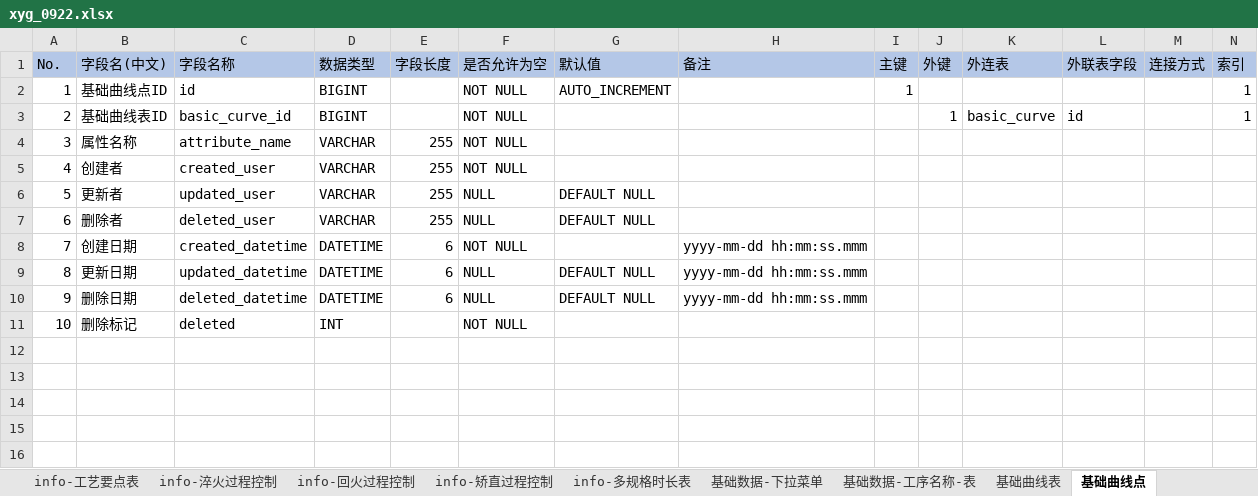
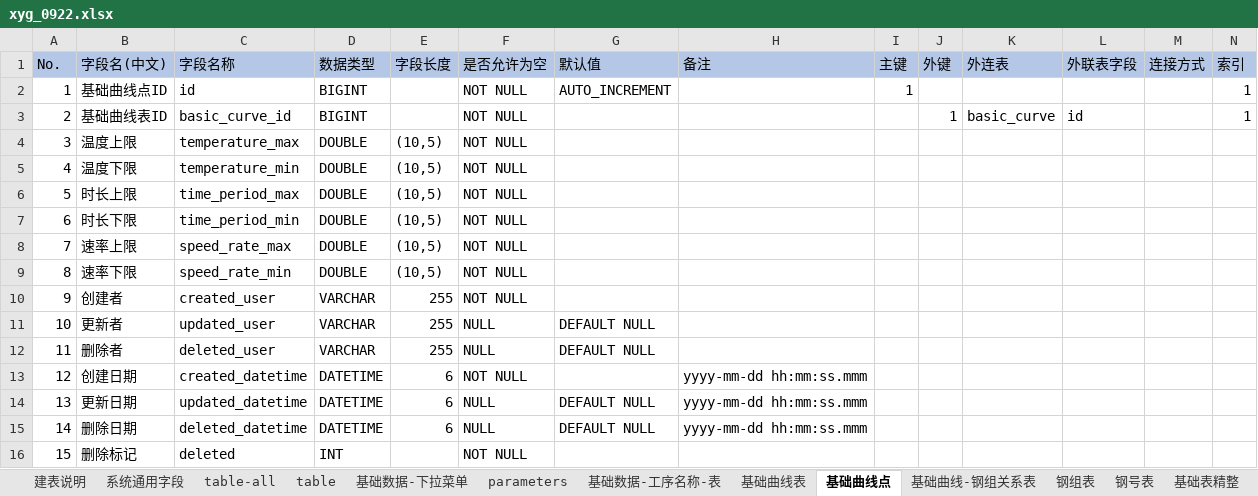
Before and after one commit to wangzhefeng/data-analysis, an Excel workbook: xyg/xyg_0922.xlsx, sheet 基础曲线点, drawn as a sheet; only a part is shown; values as stored, in another font and other column widths than the file's, no borders; removed rows and columns are numbered as before the commit, all else as after; rows hold the shown columns only; the diff names each change by its address in the sheet, - before the commit and + after, or states it on an @@ line.

```diff
--- a/xyg/xyg_0922.xlsx (sheet 基础曲线点)
+++ b/xyg/xyg_0922.xlsx (sheet 基础曲线点)
+sheet tab: table-all
+sheet tab: parameters
-row 4: 3 | 属性名称 | attribute_name | VARCHAR | 255 | NOT NULL
+row 4: 3 | 温度上限 | temperature_max | DOUBLE | (10,5) | NOT NULL
+row 5: 4 | 温度下限 | temperature_min | DOUBLE | (10,5) | NOT NULL
+row 6: 5 | 时长上限 | time_period_max | DOUBLE | (10,5) | NOT NULL
+row 7: 6 | 时长下限 | time_period_min | DOUBLE | (10,5) | NOT NULL
+row 8: 7 | 速率上限 | speed_rate_max | DOUBLE | (10,5) | NOT NULL
+row 9: 8 | 速率下限 | speed_rate_min | DOUBLE | (10,5) | NOT NULL
@@ column A (No.) renumbered from row 10 down @@
```
Also changed, not shown: sheet table, sheet info-工序工艺, sheet card-工序工艺, sheet 基础数据-下拉菜单, sheet card-包装入库工艺, sheet card-快锻火次配置, 8 more sheets, other sheet tabs, 16 other files.
